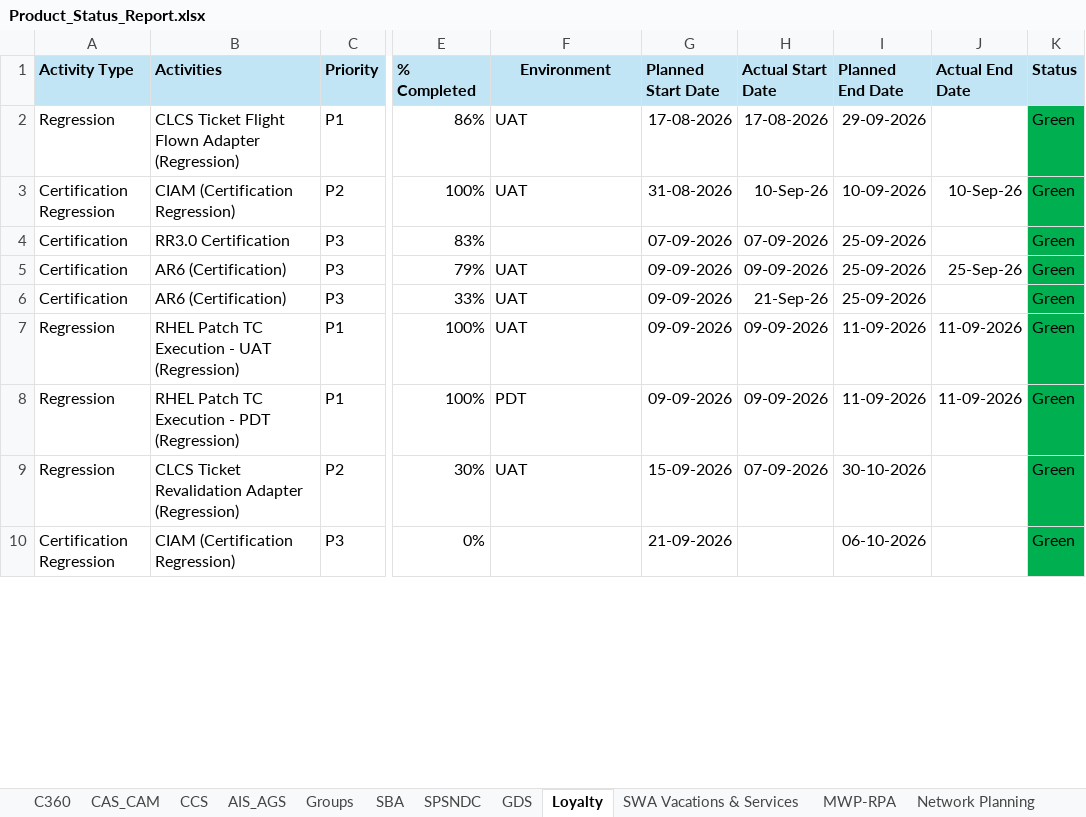
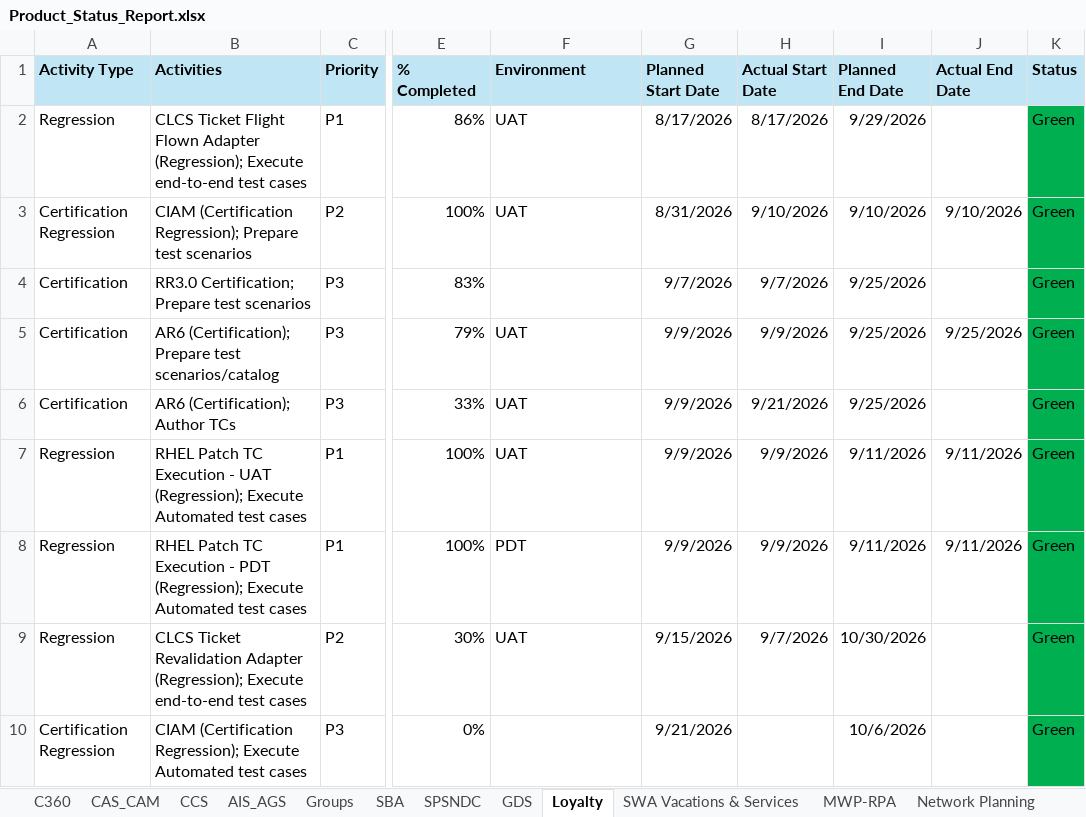
Before and after one commit to Qentelli-Design/SWA, an Excel workbook: Product_Status_Report.xlsx, sheet Loyalty, drawn as a sheet; only a part is shown, gaps mark what is left out; values as stored, in another font and other column widths than the file's, no borders; the diff covers the shown part only; the diff names each change by its address in the sheet, - before the commit and + after, or states it on an @@ line.

Commit message:
excel sheet

```diff
--- a/Product_Status_Report.xlsx (sheet Loyalty)
+++ b/Product_Status_Report.xlsx (sheet Loyalty)
-F1 alignment: center
+F1 alignment: left
-B2 (Activities): …Flown Adapter (Regression)
+B2 (Activities): …Flown Adapter (Regression); Execute end-to-end test cases
-G2 (Planned Start Date): 17-08-2026
+G2 (Planned Start Date): 8/17/2026
-H2 (Actual Start Date): 17-08-2026
+H2 (Actual Start Date): 8/17/2026
-I2 (Planned End Date): 29-09-2026
+I2 (Planned End Date): 9/29/2026
-B3 (Activities): CIAM (Certification Regression)
+B3 (Activities): CIAM (Certification Regression); Prepare test scenarios
-G3 (Planned Start Date): 31-08-2026
+G3 (Planned Start Date): 8/31/2026
-H3 (Actual Start Date): 10-Sep-26
+H3 (Actual Start Date): 9/10/2026
-I3 (Planned End Date): 10-09-2026
+I3 (Planned End Date): 9/10/2026
-J3 (Actual End Date): 10-Sep-26
+J3 (Actual End Date): 9/10/2026
-B4 (Activities): RR3.0 Certification
+B4 (Activities): RR3.0 Certification; Prepare test scenarios
-G4 (Planned Start Date): 07-09-2026
+G4 (Planned Start Date): 9/7/2026
-H4 (Actual Start Date): 07-09-2026
+H4 (Actual Start Date): 9/7/2026
-I4:I6 (Planned End Date): 25-09-2026
+I4:I6 (Planned End Date): 9/25/2026
-B5 (Activities): AR6 (Certification)
+B5 (Activities): AR6 (Certification); Prepare test scenarios/catalog
-G5:G8 (Planned Start Date): 09-09-2026
+G5:G8 (Planned Start Date): 9/9/2026
-H5 (Actual Start Date): 09-09-2026
+H5 (Actual Start Date): 9/9/2026
-J5 (Actual End Date): 25-Sep-26
+J5 (Actual End Date): 9/25/2026
-B6 (Activities): AR6 (Certification)
+B6 (Activities): AR6 (Certification); Author TCs
-H6 (Actual Start Date): 21-Sep-26
+H6 (Actual Start Date): 9/21/2026
-B7 (Activities): …- UAT (Regression)
+B7 (Activities): …- UAT (Regression); Execute Automated test cases
-H7:H8 (Actual Start Date): 09-09-2026
+H7:H8 (Actual Start Date): 9/9/2026
-I7:I8 (Planned End Date): 11-09-2026
+I7:I8 (Planned End Date): 9/11/2026
-J7:J8 (Actual End Date): 11-09-2026
+J7:J8 (Actual End Date): 9/11/2026
-B8 (Activities): …- PDT (Regression)
+B8 (Activities): …- PDT (Regression); Execute Automated test cases
-B9 (Activities): …Revalidation Adapter (Regression)
+B9 (Activities): …Revalidation Adapter (Regression); Execute end-to-end test cases
-G9 (Planned Start Date): 15-09-2026
+G9 (Planned Start Date): 9/15/2026
-H9 (Actual Start Date): 07-09-2026
+H9 (Actual Start Date): 9/7/2026
-I9 (Planned End Date): 30-10-2026
+I9 (Planned End Date): 10/30/2026
-B10 (Activities): CIAM (Certification Regression)
+B10 (Activities): CIAM (Certification Regression); Execute Automated test cases
-G10 (Planned Start Date): 21-09-2026
+G10 (Planned Start Date): 9/21/2026
-I10 (Planned End Date): 06-10-2026
+I10 (Planned End Date): 10/6/2026
```
Also changed, not shown: 27 edited cells elsewhere in this sheet.
